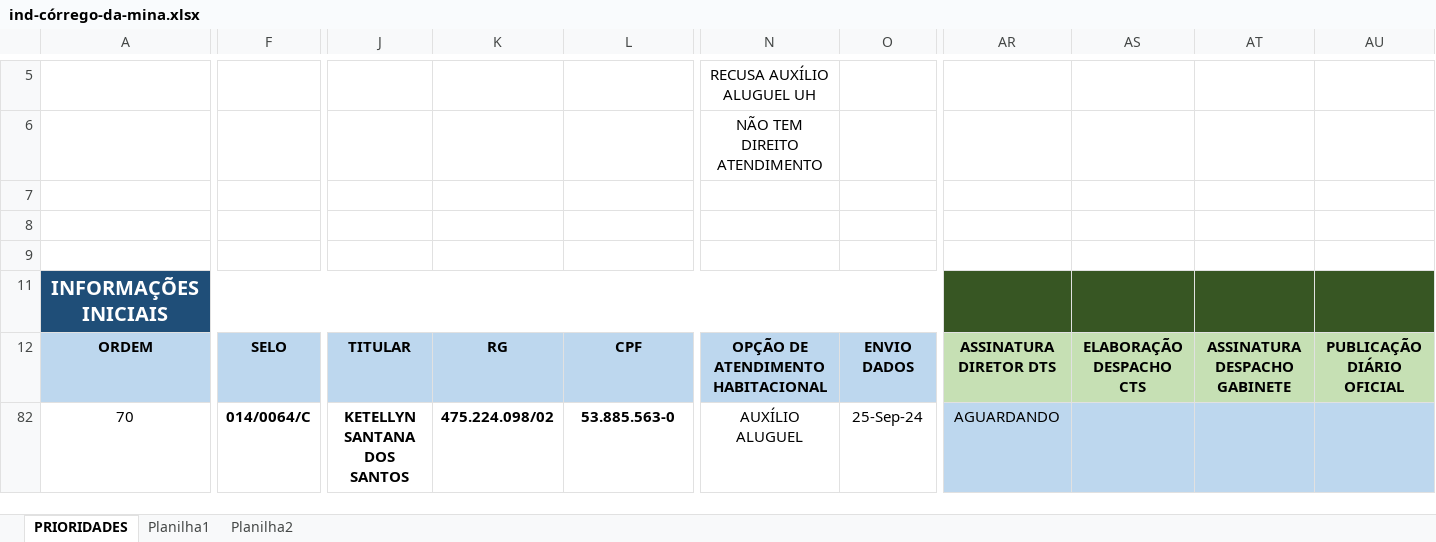
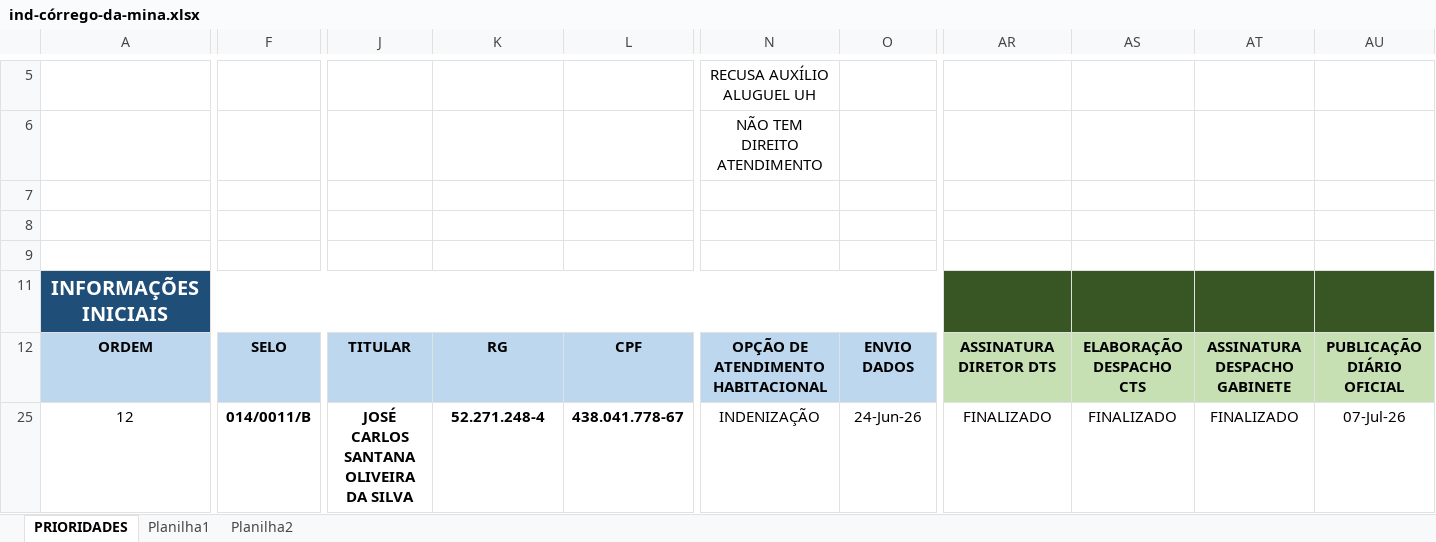
Before and after one commit to secretariahabitacao/painel-cts-habitacao, an Excel workbook: ind-córrego-da-mina.xlsx, sheet PRIORIDADES, drawn as a sheet; only a part is shown, gaps mark what is left out; values as stored, in another font and other column widths than the file's, no borders; conditional formats not drawn; addresses are those after the commit; the diff covers the shown part only; the diff names each change by its address in the sheet, - before the commit and + after, or states it on an @@ line.

Commit message:
Sync: ind-córrego-da-mina.xlsx - 03/08/2026 17:03

```diff
--- a/ind-córrego-da-mina.xlsx (sheet PRIORIDADES)
+++ b/ind-córrego-da-mina.xlsx (sheet PRIORIDADES)
-A25: 70
+A25: 12
-F25: 014/0064/C
+F25: 014/0011/B
-J25: KETELLYN SANTANA DOS SANTOS
+J25: JOSÉ CARLOS SANTANA OLIVEIRA DA SILVA
-K25: 475.224.098/02
+K25: 52.271.248-4
-L25: 53.885.563-0
+L25: 438.041.778-67
-N25: AUXÍLIO ALUGUEL
+N25: INDENIZAÇÃO
-O25: 25-Sep-24
+O25: 24-Jun-26
-AR25: AGUARDANDO
+AR25: FINALIZADO
-AR25:AU25 fill: #BDD7EE
+AR25:AU25 fill: none
-AS25: (empty)
+AS25: FINALIZADO
-AT25: (empty)
+AT25: FINALIZADO
-AU25: (empty)
+AU25: 07-Jul-26
```
Also changed, not shown: 12 edited cells elsewhere in this sheet, formulas that keep their value.
